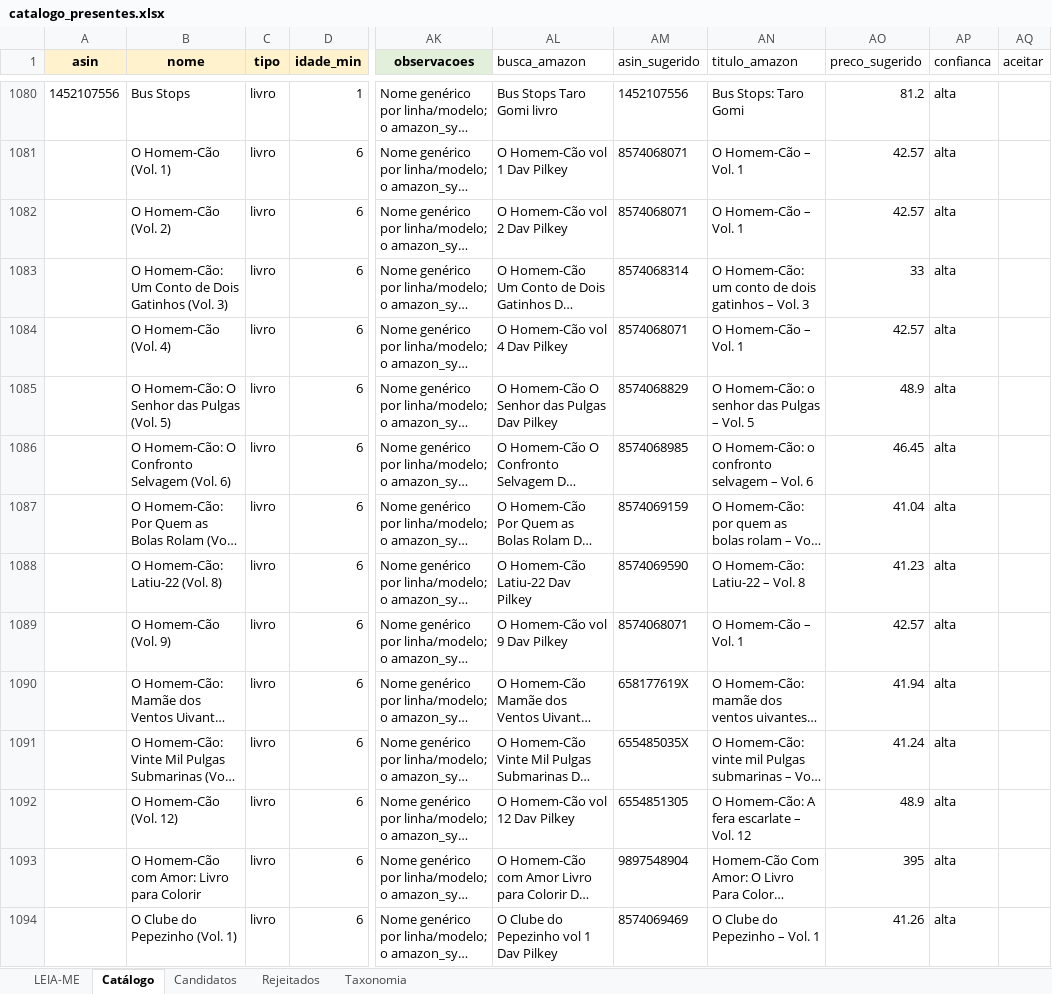
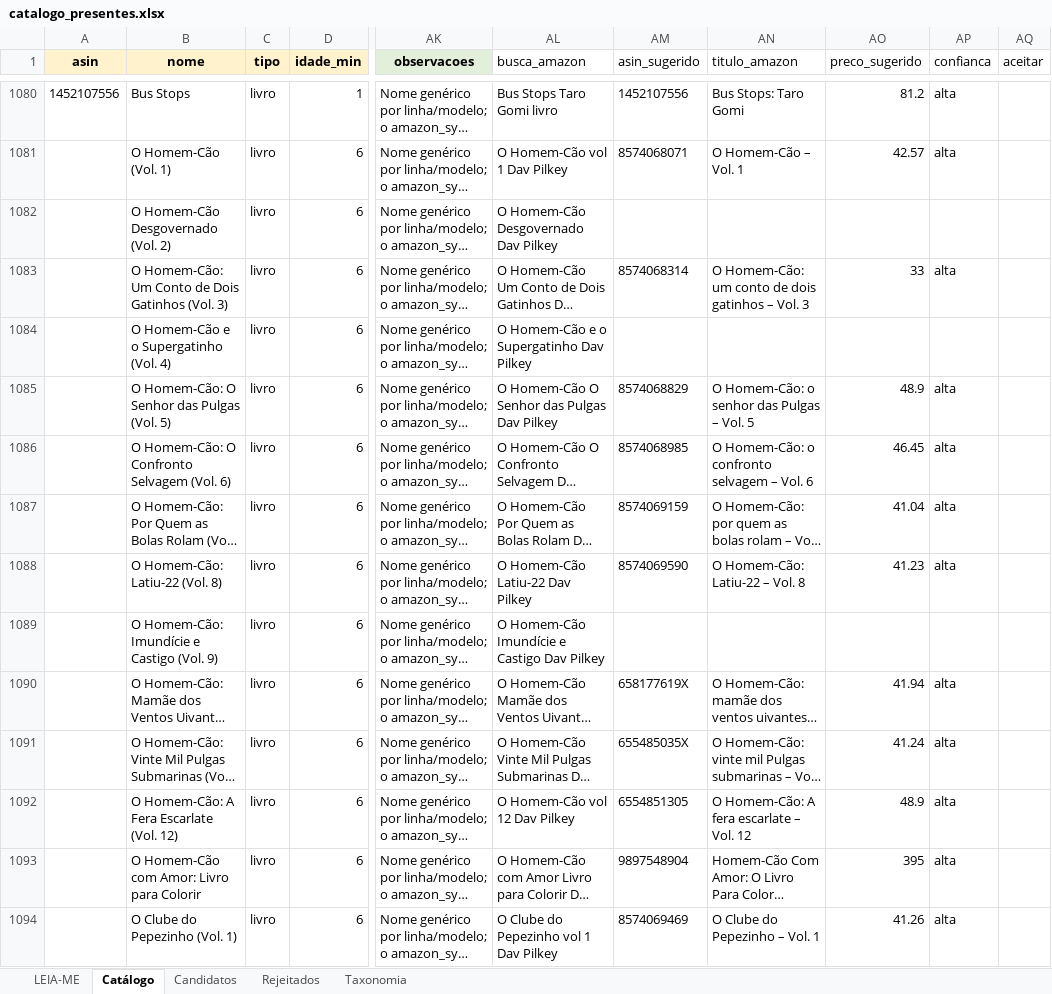
Before and after one commit to agiribeiro/presente-perfeito, an Excel workbook: catalogo_presentes.xlsx, sheet Catálogo, drawn as a sheet; only a part is shown, gaps mark what is left out; long unchanged cells end in …; values as stored, in another font and other column widths than the file's, no borders; the diff names each change by its address in the sheet, - before the commit and + after, or states it on an @@ line.

```diff
--- a/catalogo_presentes.xlsx (sheet Catálogo)
+++ b/catalogo_presentes.xlsx (sheet Catálogo)
-B1082 (nome): O Homem-Cão (Vol. 2)
+B1082 (nome): O Homem-Cão Desgovernado (Vol. 2)
-AL1082 (busca_amazon): O Homem-Cão vol 2 Dav Pilkey
+AL1082 (busca_amazon): O Homem-Cão Desgovernado Dav Pilkey
-AM1082 (asin_sugerido): 8574068071
+AM1082 (asin_sugerido): (empty)
-AN1082 (titulo_amazon): O Homem-Cão – Vol. 1
+AN1082 (titulo_amazon): (empty)
-AO1082 (preco_sugerido): 42.57
+AO1082 (preco_sugerido): (empty)
-AP1082 (confianca): alta
+AP1082 (confianca): (empty)
-B1084 (nome): O Homem-Cão (Vol. 4)
+B1084 (nome): O Homem-Cão e o Supergatinho (Vol. 4)
-AL1084 (busca_amazon): O Homem-Cão vol 4 Dav Pilkey
+AL1084 (busca_amazon): O Homem-Cão e o Supergatinho Dav Pilkey
-AM1084 (asin_sugerido): 8574068071
+AM1084 (asin_sugerido): (empty)
-AN1084 (titulo_amazon): O Homem-Cão – Vol. 1
+AN1084 (titulo_amazon): (empty)
-AO1084 (preco_sugerido): 42.57
+AO1084 (preco_sugerido): (empty)
-AP1084 (confianca): alta
+AP1084 (confianca): (empty)
-B1089 (nome): O Homem-Cão (Vol. 9)
+B1089 (nome): O Homem-Cão: Imundície e Castigo (Vol. 9)
-AL1089 (busca_amazon): O Homem-Cão vol 9 Dav Pilkey
+AL1089 (busca_amazon): O Homem-Cão Imundície e Castigo Dav Pilkey
-AM1089 (asin_sugerido): 8574068071
+AM1089 (asin_sugerido): (empty)
-AN1089 (titulo_amazon): O Homem-Cão – Vol. 1
+AN1089 (titulo_amazon): (empty)
-AO1089 (preco_sugerido): 42.57
+AO1089 (preco_sugerido): (empty)
-AP1089 (confianca): alta
+AP1089 (confianca): (empty)
-B1092 (nome): O Homem-Cão (Vol. 12)
+B1092 (nome): O Homem-Cão: A Fera Escarlate (Vol. 12)
```
Also changed, not shown: 1 other file.
